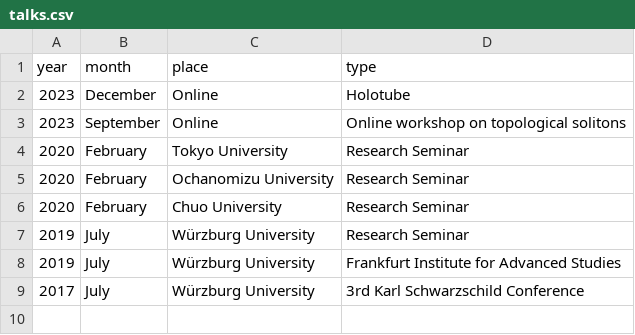
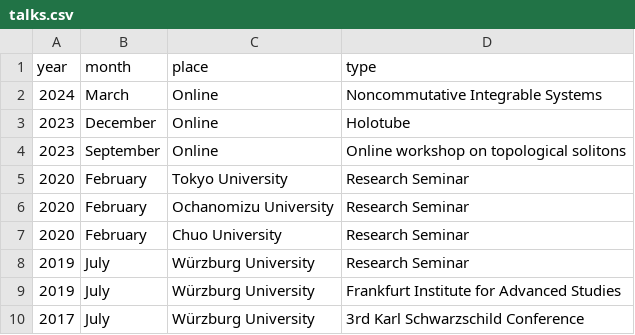
Before and after one commit to inokawazu/brand-me-docs, a CSV file: data/talks.csv, drawn as a sheet.

Commit message:
added talk

```diff
--- a/data/talks.csv
+++ b/data/talks.csv
@@ -1,2 +1,3 @@
 year,month,place,type
+2024,March,Online,Noncommutative Integrable Systems
 2023,December,Online,Holotube
```
